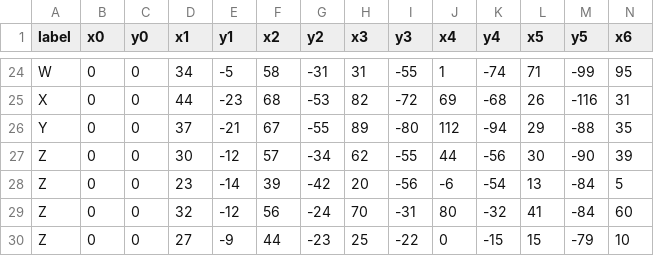
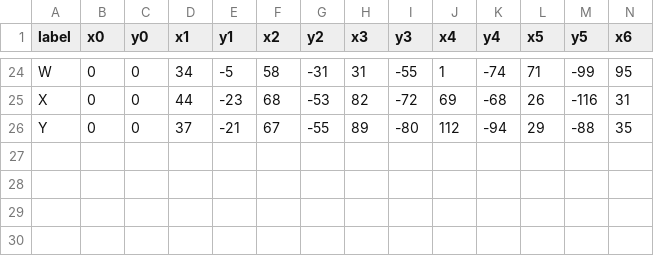
Before and after one commit to Halo201417/HandRecogProject, a CSV file: hand_data.csv, drawn as a sheet; only a part is shown, gaps mark what is left out; rows hold the shown columns only; the diff names each change by its address in the sheet, - before the commit and + after, or states it on an @@ line.

Commit message:
modified:   hand_data.csv 	modified:   src/data_collection.py 	modified:   src/main.py

```diff
--- a/hand_data.csv
+++ b/hand_data.csv
-row 27: Z | 0 | 0 | 30 | -12 | 57 | -34 | 62 | -55 | 44 | -56 | 30 | -90 | 39
-row 28: Z | 0 | 0 | 23 | -14 | 39 | -42 | 20 | -56 | -6 | -54 | 13 | -84 | 5
-row 29: Z | 0 | 0 | 32 | -12 | 56 | -24 | 70 | -31 | 80 | -32 | 41 | -84 | 60
-row 30: Z | 0 | 0 | 27 | -9 | 44 | -23 | 25 | -22 | 0 | -15 | 15 | -79 | 10
```
Also changed, not shown: 2 other files.
